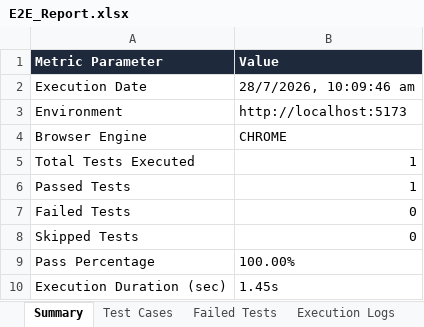
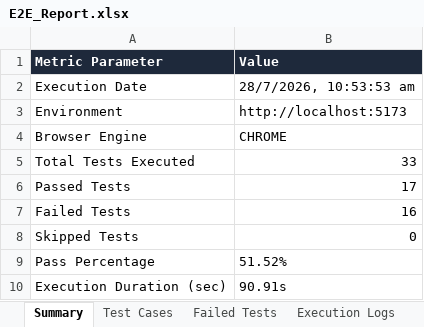
Before and after one commit to vara63/SHAREBITE, an Excel workbook: selenium-tests/reports/E2E_Report.xlsx, sheet Summary, drawn as a sheet; values as stored, in another font and other column widths than the file's, no borders; the diff names each change by its address in the sheet, - before the commit and + after, or states it on an @@ line.

```diff
--- a/selenium-tests/reports/E2E_Report.xlsx (sheet Summary)
+++ b/selenium-tests/reports/E2E_Report.xlsx (sheet Summary)
-B2 (Value): 28/7/2026, 10:09:46 am
+B2 (Value): 28/7/2026, 10:53:53 am
-B5 (Value): 1
+B5 (Value): 33
-B6 (Value): 1
+B6 (Value): 17
-B7 (Value): 0
+B7 (Value): 16
-B9 (Value): 100.00%
+B9 (Value): 51.52%
-B10 (Value): 1.45s
+B10 (Value): 90.91s
```
Also changed, not shown: sheet Test Cases, sheet Execution Logs, sheet Failed Tests, 40 other files.
